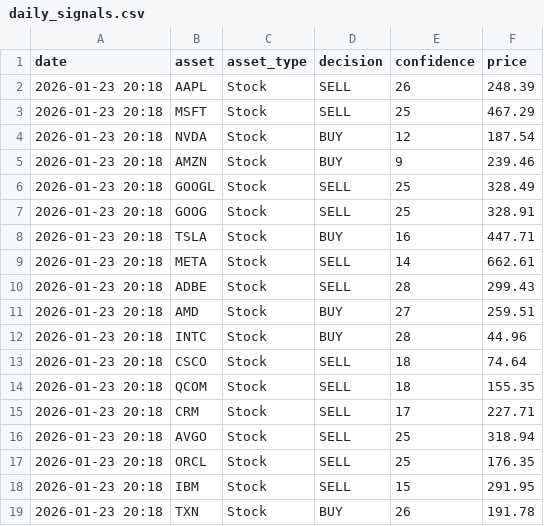
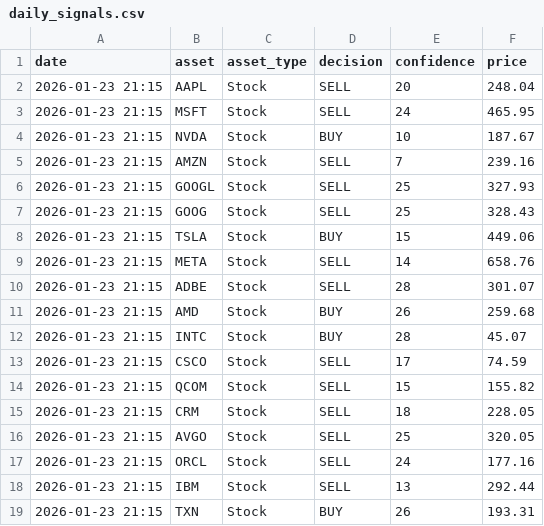
Before and after one commit to JMRCGuedes/Invest, a CSV file: daily_signals.csv, drawn as a sheet; only a part is shown; the diff covers the shown part only.

```diff
--- a/daily_signals.csv
+++ b/daily_signals.csv
@@ -1,19 +1,19 @@
 date,asset,asset_type,decision,confidence,price
-2026-01-23 20:18,AAPL,Stock,SELL,26,248.39
-2026-01-23 20:18,MSFT,Stock,SELL,25,467.29
-2026-01-23 20:18,NVDA,Stock,BUY,12,187.54
-2026-01-23 20:18,AMZN,Stock,BUY,9,239.46
-2026-01-23 20:18,GOOGL,Stock,SELL,25,328.49
-2026-01-23 20:18,GOOG,Stock,SELL,25,328.91
-2026-01-23 20:18,TSLA,Stock,BUY,16,447.71
-2026-01-23 20:18,META,Stock,SELL,14,662.61
-2026-01-23 20:18,ADBE,Stock,SELL,28,299.43
-2026-01-23 20:18,AMD,Stock,BUY,27,259.51
-2026-01-23 20:18,INTC,Stock,BUY,28,44.96
-2026-01-23 20:18,CSCO,Stock,SELL,18,74.64
-2026-01-23 20:18,QCOM,Stock,SELL,18,155.35
-2026-01-23 20:18,CRM,Stock,SELL,17,227.71
-2026-01-23 20:18,AVGO,Stock,SELL,25,318.94
-2026-01-23 20:18,ORCL,Stock,SELL,25,176.35
-2026-01-23 20:18,IBM,Stock,SELL,15,291.95
-2026-01-23 20:18,TXN,Stock,BUY,26,191.78
+2026-01-23 21:15,AAPL,Stock,SELL,20,248.04
+2026-01-23 21:15,MSFT,Stock,SELL,24,465.95
+2026-01-23 21:15,NVDA,Stock,BUY,10,187.67
+2026-01-23 21:15,AMZN,Stock,SELL,7,239.16
+2026-01-23 21:15,GOOGL,Stock,SELL,25,327.93
+2026-01-23 21:15,GOOG,Stock,SELL,25,328.43
+2026-01-23 21:15,TSLA,Stock,BUY,15,449.06
+2026-01-23 21:15,META,Stock,SELL,14,658.76
+2026-01-23 21:15,ADBE,Stock,SELL,28,301.07
+2026-01-23 21:15,AMD,Stock,BUY,26,259.68
+2026-01-23 21:15,INTC,Stock,BUY,28,45.07
+2026-01-23 21:15,CSCO,Stock,SELL,17,74.59
+2026-01-23 21:15,QCOM,Stock,SELL,15,155.82
+2026-01-23 21:15,CRM,Stock,SELL,18,228.05
+2026-01-23 21:15,AVGO,Stock,SELL,25,320.05
+2026-01-23 21:15,ORCL,Stock,SELL,24,177.16
+2026-01-23 21:15,IBM,Stock,SELL,13,292.44
+2026-01-23 21:15,TXN,Stock,BUY,26,193.31
```
Also changed, not shown: 106 edited cells elsewhere in this file, portfolio_details.csv, trade_history.csv, 1 other file.
